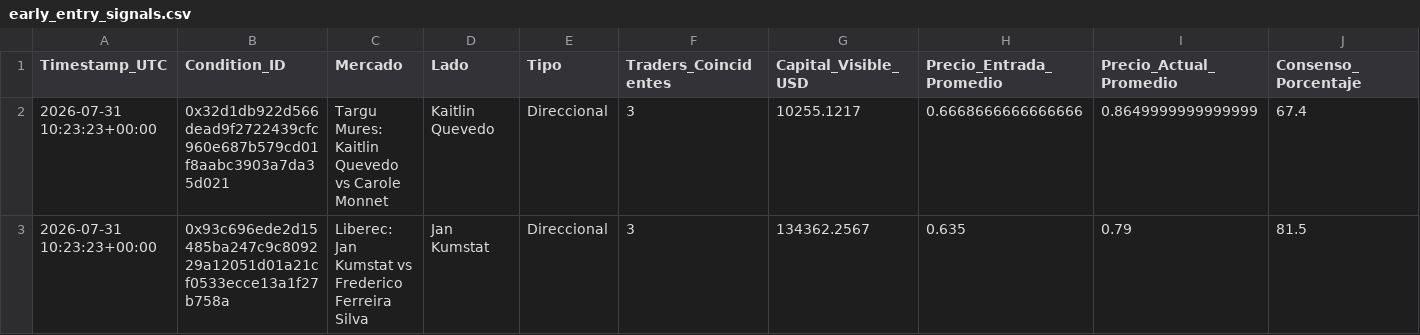
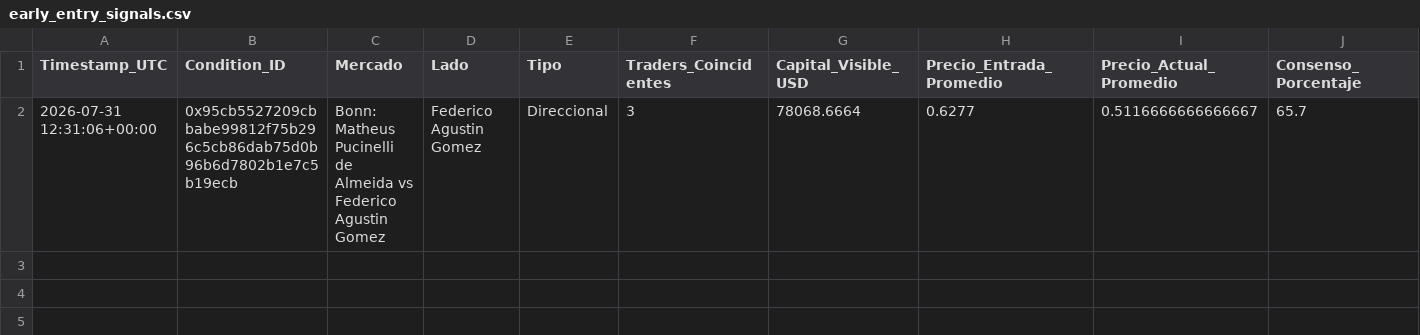
Before and after one commit to mndz-06/WhaleSportsAI, a CSV file: early_entry_signals.csv, drawn as a sheet; only a part is shown; removed rows and columns are numbered as before the commit, all else as after; rows hold the shown columns only; the diff names each change by its address in the sheet, - before the commit and + after, or states it on an @@ line.

```diff
--- a/early_entry_signals.csv
+++ b/early_entry_signals.csv
-row 2: 2026-07-31 10:23:23+00:00 | 0x32d1db922d566dead9f2722439cfc960e687b579cd01f8aabc3903a7da35d021 | Targu Mures: Kaitlin Quevedo vs Carole Monnet | Kaitlin Quevedo | Direccional | 3 | 10255.1217 | 0.6668666666666666 | 0.8649999999999999 | 67.4
-row 3: 2026-07-31 10:23:23+00:00 | 0x93c696ede2d15485ba247c9c809229a12051d01a21cf0533ecce13a1f27b758a | Liberec: Jan Kumstat vs Frederico Ferreira Silva | Jan Kumstat | Direccional | 3 | 134362.2567 | 0.635 | 0.79 | 81.5
+row 2: 2026-07-31 12:31:06+00:00 | 0x95cb5527209cbbabe99812f75b296c5cb86dab75d0b96b6d7802b1e7c5b19ecb | Bonn: Matheus Pucinelli de Almeida vs Federico Agustin Gomez | Federico Agustin Gomez | Direccional | 3 | 78068.6664 | 0.6277 | 0.5116666666666667 | 65.7
```
Also changed, not shown: top_50_sports_traders.csv, 2 other files.
